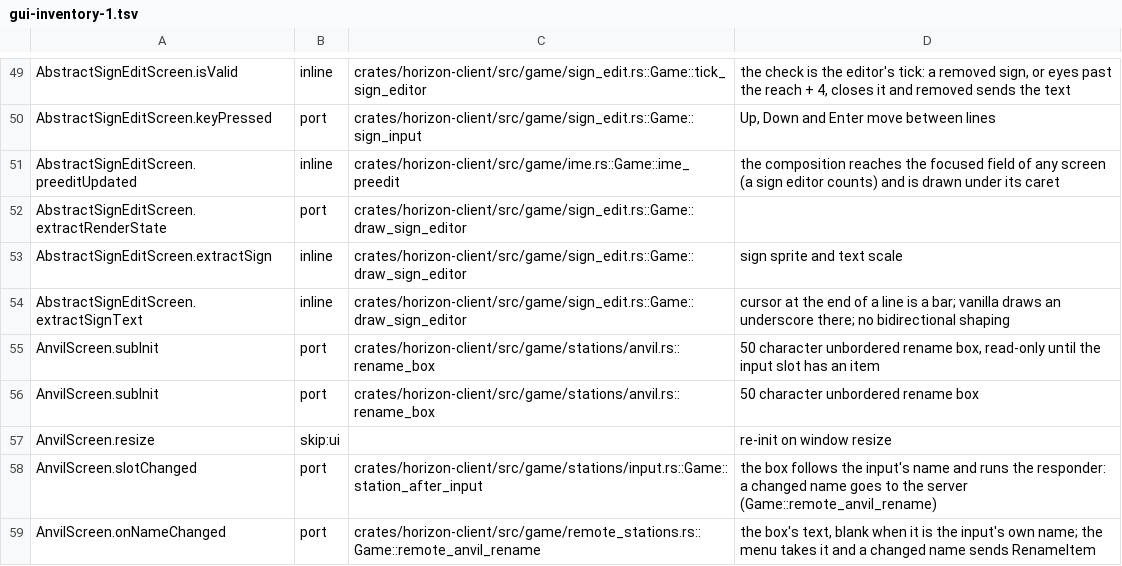
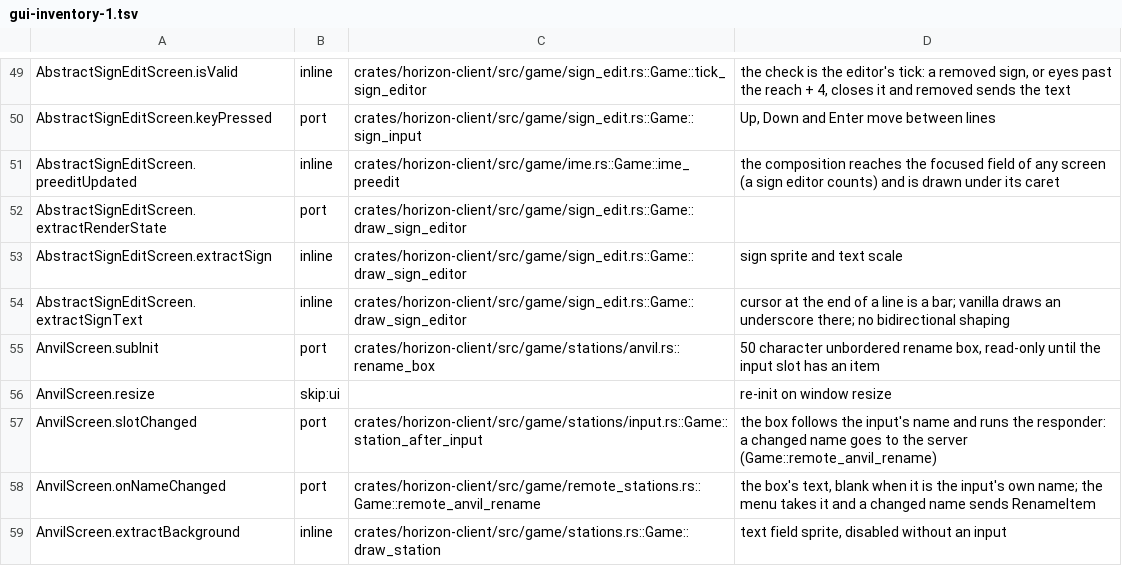
Before and after one commit to MSedgeMC/horizon, a TSV file: tools/port_map/gui-inventory-1.tsv, drawn as a sheet; only a part is shown, gaps mark what is left out; the shorter side is filled out with more unchanged rows.

```diff
--- a/tools/port_map/gui-inventory-1.tsv
+++ b/tools/port_map/gui-inventory-1.tsv
@@ -55,3 +55,2 @@ AbstractSignEditScreen.extractSignText	inline	crates/horizon-client/src/game/sig
 AnvilScreen.subInit	port	crates/horizon-client/src/game/stations/anvil.rs::rename_box	50 character unbordered rename box, read-only until the input slot has an item
-AnvilScreen.subInit	port	crates/horizon-client/src/game/stations/anvil.rs::rename_box	50 character unbordered rename box
 AnvilScreen.resize	skip:ui		re-init on window resize
```
Also changed, not shown: 3 other files.
